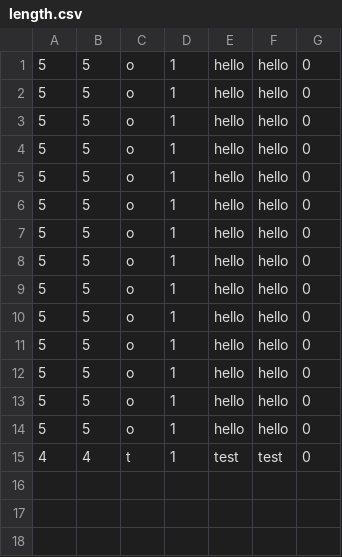
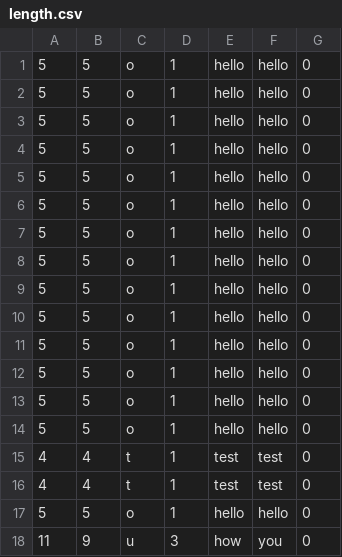
Before and after one commit to Milad-Abooali/pybeain, a CSV file: logs/length.csv, drawn as a sheet.

```diff
--- a/logs/length.csv
+++ b/logs/length.csv
@@ -15 +15,4 @@
 4,4,t,1,test,test,0
+4,4,t,1,test,test,0
+5,5,o,1,hello,hello,0
+11,9,u,3,how,you,0
```
Also changed, not shown: logs/pattern_4.csv, 6 other files.
